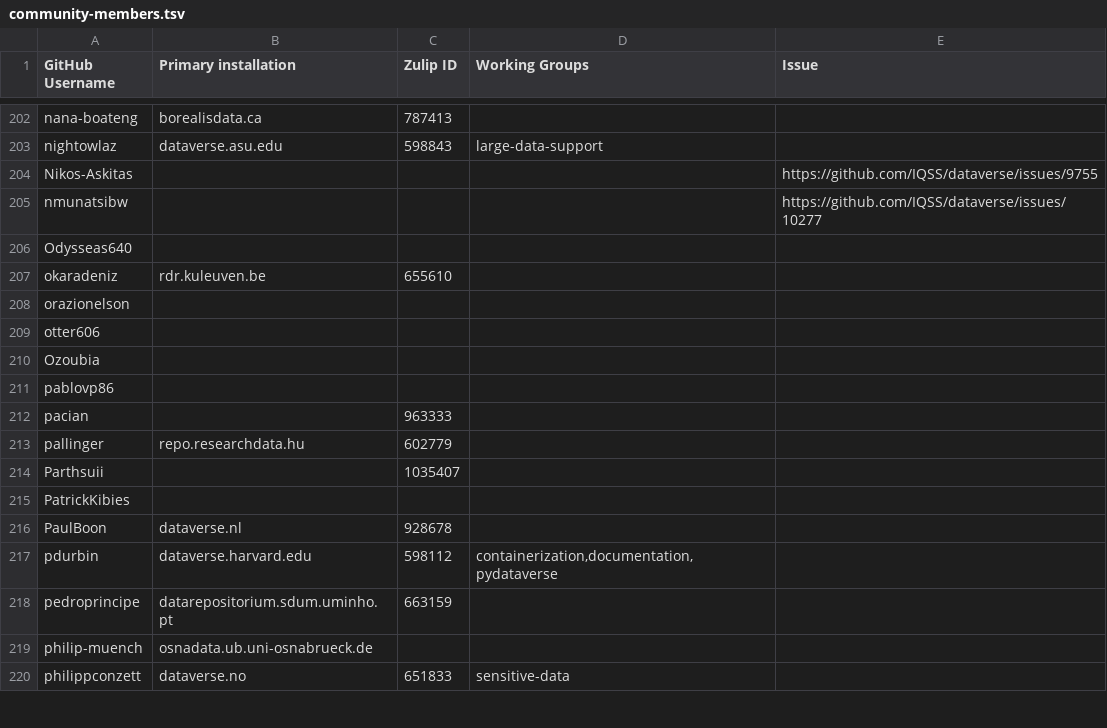
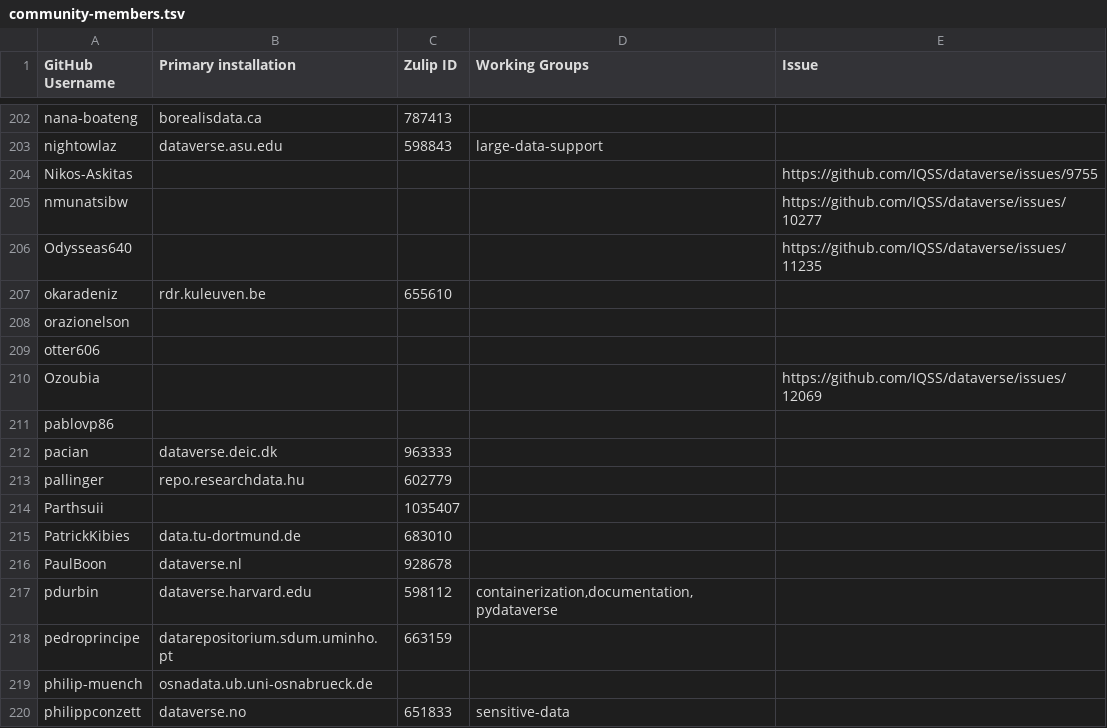
Before and after one commit to gdcc/people.dataverse.org, a TSV file: data/community-members.tsv, drawn as a sheet; only a part is shown, gaps mark what is left out; the diff covers the shown part only.

Commit message:
more user data

```diff
--- a/data/community-members.tsv
+++ b/data/community-members.tsv
@@ -205,3 +205,3 @@ Nikos-Askitas				https://github.com/IQSS/dataverse/issues/9755
 nmunatsibw				https://github.com/IQSS/dataverse/issues/10277
-Odysseas640				
+Odysseas640				https://github.com/IQSS/dataverse/issues/11235
 okaradeniz	rdr.kuleuven.be	655610		
@@ -209,8 +209,8 @@ orazionelson
 otter606				
-Ozoubia				
+Ozoubia				https://github.com/IQSS/dataverse/issues/12069
 pablovp86				
-pacian		963333		
+pacian	dataverse.deic.dk	963333		
 pallinger	repo.researchdata.hu	602779		
 Parthsuii		1035407		
-PatrickKibies				
+PatrickKibies	data.tu-dortmund.de	683010		
 PaulBoon	dataverse.nl	928678		
```
Also changed, not shown: 10 edited cells elsewhere in this file, 1 other file.
